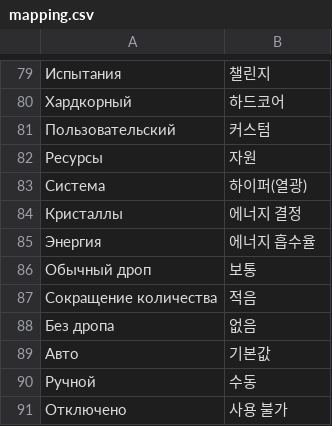
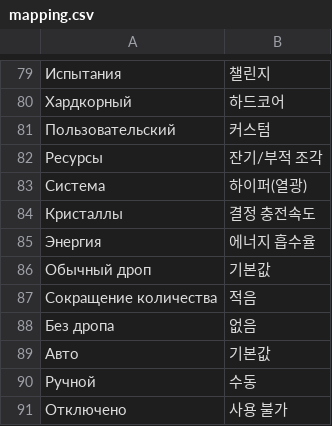
Before and after one commit to Ro-Mary/THMHJ3_StringPatcher, a CSV file: mapping.csv, drawn as a sheet; only a part is shown, gaps mark what is left out.

Commit message:
Update mapping.csv

```diff
--- a/mapping.csv
+++ b/mapping.csv
@@ -81,7 +81,7 @@
 "Пользовательский","커스텀"
-"Ресурсы","자원"
+"Ресурсы","잔기/부적 조각"
 "Система","하이퍼(열광)"
-"Кристаллы","에너지 결정"
+"Кристаллы","결정 충전속도"
 "Энергия","에너지 흡수율"
-"Обычный дроп","보통"
+"Обычный дроп","기본값"
 "Сокращение количества","적음"
```
